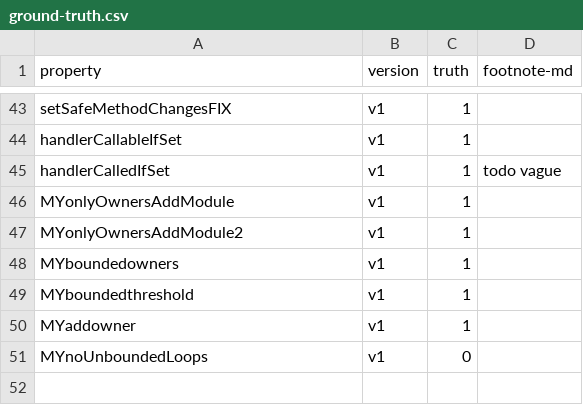
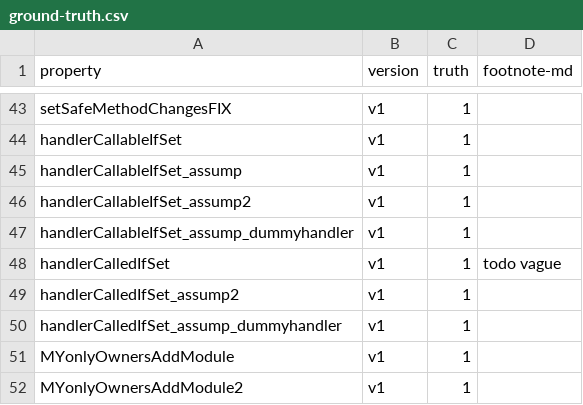
Before and after one commit to bitbart/contracts-verification-benchmark, a CSV file: contracts/safe/ground-truth.csv, drawn as a sheet; only a part is shown, gaps mark what is left out; the shorter side is filled out with more unchanged rows; the diff names each change by its address in the sheet, - before the commit and + after, or states it on an @@ line.

Commit message:
safe: update

```diff
--- a/contracts/safe/ground-truth.csv
+++ b/contracts/safe/ground-truth.csv
+row 45: handlerCallableIfSet_assump | v1 | 1
+row 46: handlerCallableIfSet_assump2 | v1 | 1
+row 47: handlerCallableIfSet_assump_dummyhandler | v1 | 1
+row 49: handlerCalledIfSet_assump2 | v1 | 1
+row 50: handlerCalledIfSet_assump_dummyhandler | v1 | 1
```
Also changed, not shown: 1 other file.
